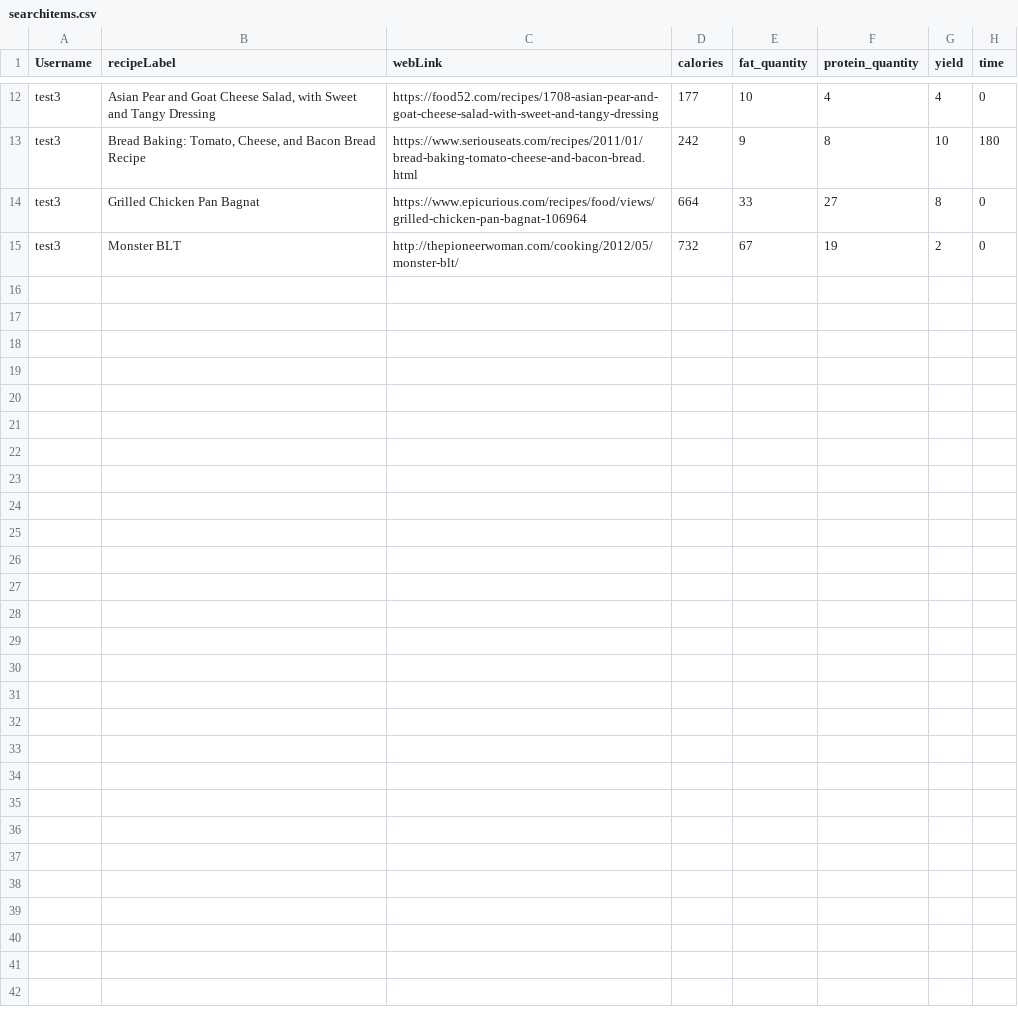
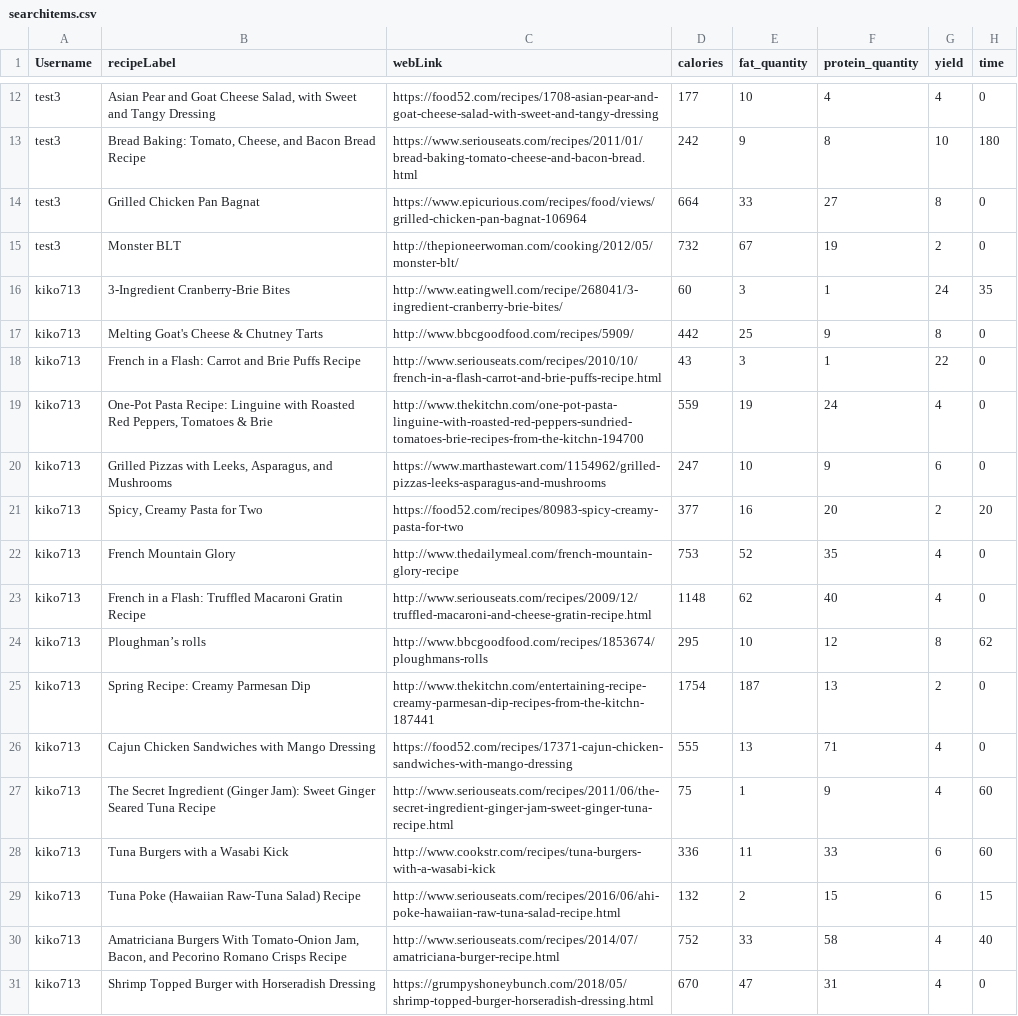
Before and after one commit to maliksaunders/CIS408_2023_01_Recipe_App, a CSV file: htmlWIP/CSVFolder/searchitems.csv, drawn as a sheet; only a part is shown, gaps mark what is left out; the diff names each change by its address in the sheet, - before the commit and + after, or states it on an @@ line.

```diff
--- a/htmlWIP/CSVFolder/searchitems.csv
+++ b/htmlWIP/CSVFolder/searchitems.csv
+row 16: kiko713 | 3-Ingredient Cranberry-Brie Bites | http://www.eatingwell.com/recipe/268041/3-ingredient-cranberry-brie-bites/ | 60 | 3 | 1 | 24 | 35
+row 17: kiko713 | Melting Goat's Cheese & Chutney Tarts | http://www.bbcgoodfood.com/recipes/5909/ | 442 | 25 | 9 | 8 | 0
+row 18: kiko713 | French in a Flash: Carrot and Brie Puffs Recipe | http://www.seriouseats.com/recipes/2010/10/french-in-a-flash-carrot-and-brie-puffs-recipe.html | 43 | 3 | 1 | 22 | 0
+row 19: kiko713 | One-Pot Pasta Recipe: Linguine with Roasted Red Peppers, Tomatoes & Brie | http://www.thekitchn.com/one-pot-pasta-linguine-with-roasted-red-peppers-sundried-tomatoes-brie-recipes-from-the-kitchn-194700 | 559 | 19 | 24 | 4 | 0
+row 20: kiko713 | Grilled Pizzas with Leeks, Asparagus, and Mushrooms | https://www.marthastewart.com/1154962/grilled-pizzas-leeks-asparagus-and-mushrooms | 247 | 10 | 9 | 6 | 0
+row 21: kiko713 | Spicy, Creamy Pasta for Two | https://food52.com/recipes/80983-spicy-creamy-pasta-for-two | 377 | 16 | 20 | 2 | 20
+row 22: kiko713 | French Mountain Glory | http://www.thedailymeal.com/french-mountain-glory-recipe | 753 | 52 | 35 | 4 | 0
+row 23: kiko713 | French in a Flash: Truffled Macaroni Gratin Recipe | http://www.seriouseats.com/recipes/2009/12/truffled-macaroni-and-cheese-gratin-recipe.html | 1148 | 62 | 40 | 4 | 0
+row 24: kiko713 | Ploughman’s rolls | http://www.bbcgoodfood.com/recipes/1853674/ploughmans-rolls | 295 | 10 | 12 | 8 | 62
+row 25: kiko713 | Spring Recipe: Creamy Parmesan Dip | http://www.thekitchn.com/entertaining-recipe-creamy-parmesan-dip-recipes-from-the-kitchn-187441 | 1754 | 187 | 13 | 2 | 0
+row 26: kiko713 | Cajun Chicken Sandwiches with Mango Dressing | https://food52.com/recipes/17371-cajun-chicken-sandwiches-with-mango-dressing | 555 | 13 | 71 | 4 | 0
+row 27: kiko713 | The Secret Ingredient (Ginger Jam): Sweet Ginger Seared Tuna Recipe | http://www.seriouseats.com/recipes/2011/06/the-secret-ingredient-ginger-jam-sweet-ginger-tuna-recipe.html | 75 | 1 | 9 | 4 | 60
+row 28: kiko713 | Tuna Burgers with a Wasabi Kick | http://www.cookstr.com/recipes/tuna-burgers-with-a-wasabi-kick | 336 | 11 | 33 | 6 | 60
+row 29: kiko713 | Tuna Poke (Hawaiian Raw-Tuna Salad) Recipe | http://www.seriouseats.com/recipes/2016/06/ahi-poke-hawaiian-raw-tuna-salad-recipe.html | 132 | 2 | 15 | 6 | 15
+row 30: kiko713 | Amatriciana Burgers With Tomato-Onion Jam, Bacon, and Pecorino Romano Crisps Recipe | http://www.seriouseats.com/recipes/2014/07/amatriciana-burger-recipe.html | 752 | 33 | 58 | 4 | 40
+row 31: kiko713 | Shrimp Topped Burger with Horseradish Dressing | https://grumpyshoneybunch.com/2018/05/shrimp-topped-burger-horseradish-dressing.html | 670 | 47 | 31 | 4 | 0
```
Also changed, not shown: 4 other files.
